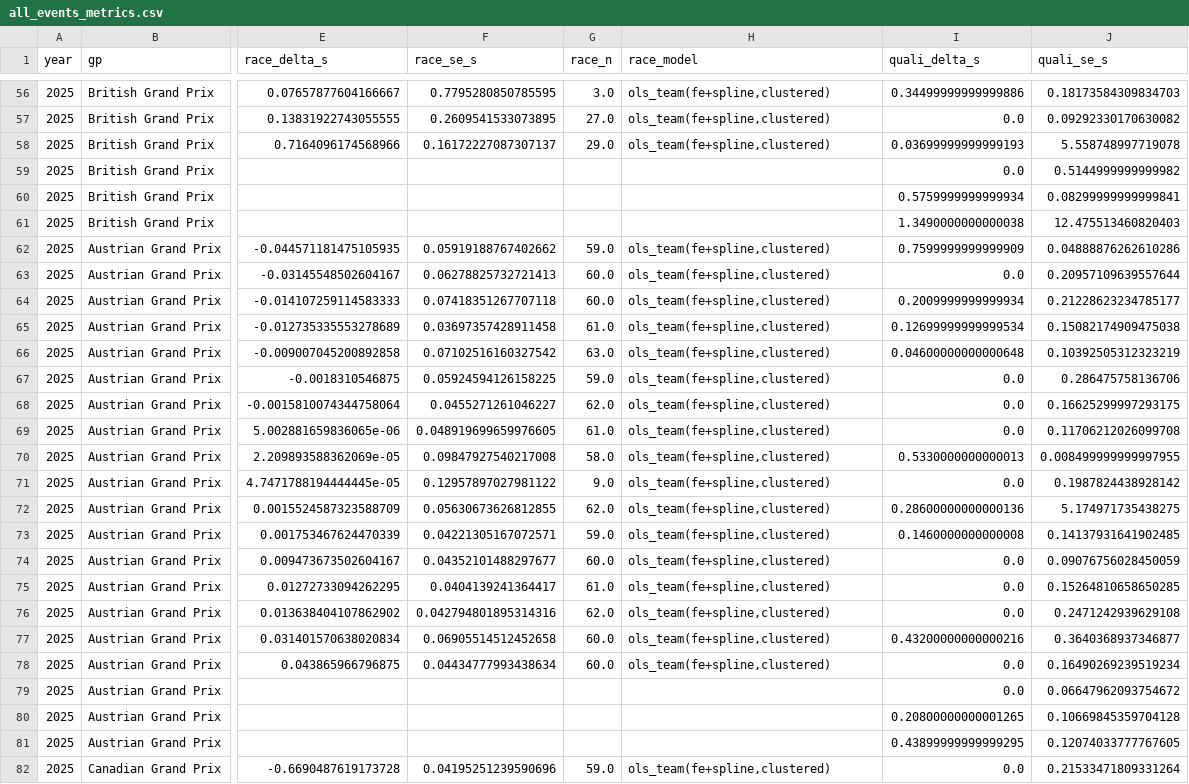
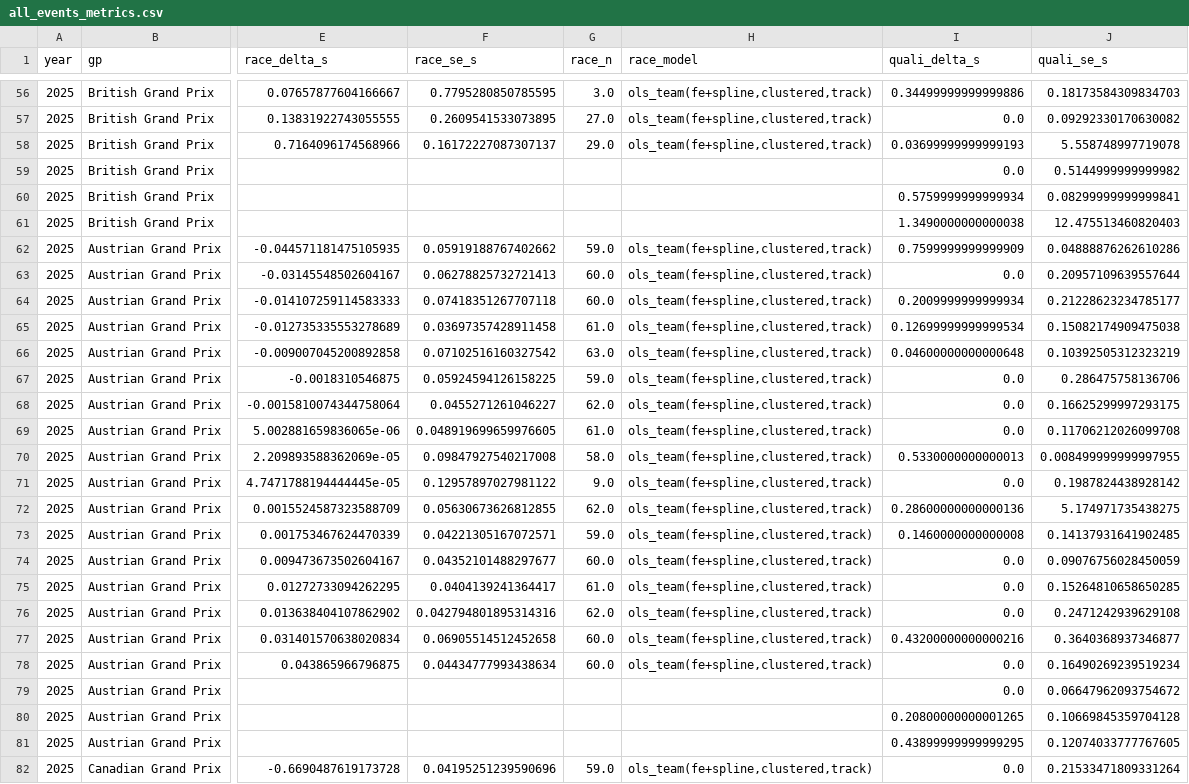
Before and after one commit to Wasabi-Bytes/AI-Modeling-of-F1-Driver-Pace-in-an-Equal-Car-Scenario, a CSV file: outputs/metrics/all_events_metrics.csv, drawn as a sheet; only a part is shown, gaps mark what is left out; the diff covers the shown part only; the diff names each change by its address in the sheet, - before the commit and + after, or states it on an @@ line.

Commit message:
feat: wire track_meta into metrics & sim (track-type/DF)

```diff
--- a/outputs/metrics/all_events_metrics.csv
+++ b/outputs/metrics/all_events_metrics.csv
-H56:H58 (race_model): ols_team(fe+spline,clustered)
+H56:H58 (race_model): ols_team(fe+spline,clustered,track)
-H62:H78 (race_model): ols_team(fe+spline,clustered)
+H62:H78 (race_model): ols_team(fe+spline,clustered,track)
-H82 (race_model): ols_team(fe+spline,clustered)
+H82 (race_model): ols_team(fe+spline,clustered,track)
```
Also changed, not shown: 73 edited cells elsewhere in this file, outputs/aggregate/event_breakdown.csv, outputs/metrics/2025-belgian-grand-prix-event_metrics.csv, 16 other files.
